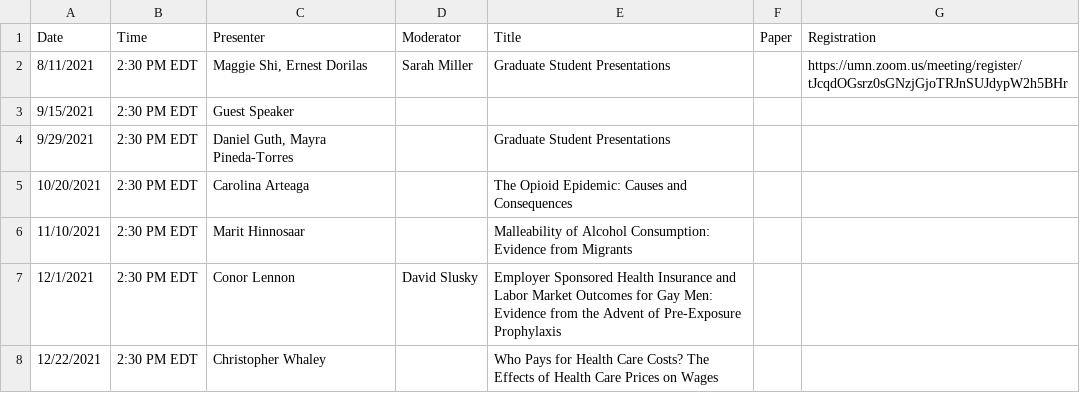
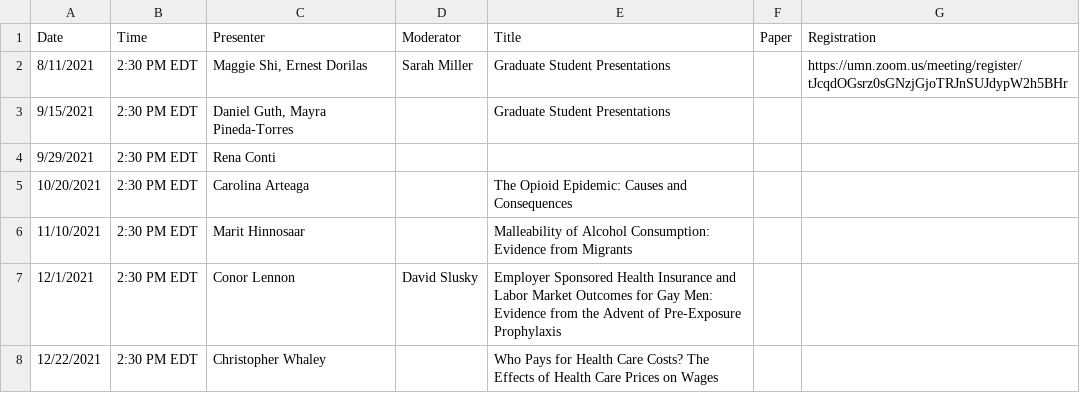
Before and after one commit to ernbilen/EHEC-website, a CSV file: _data/main_page.csv, drawn as a sheet.

```diff
--- a/_data/main_page.csv
+++ b/_data/main_page.csv
@@ -2,4 +2,4 @@ Date,Time,Presenter,Moderator,Title,Paper,Registration
 8/11/2021,2:30 PM EDT,"Maggie Shi, Ernest Dorilas",Sarah Miller,Graduate Student Presentations,,https://umn.zoom.us/meeting/register/tJcqdOGsrz0sGNzjGjoTRJnSUJdypW2h5BHr
-9/15/2021,2:30 PM EDT,Guest Speaker,,,,
-9/29/2021,2:30 PM EDT,"Daniel Guth, Mayra Pineda-Torres",,Graduate Student Presentations,,
+9/15/2021,2:30 PM EDT,"Daniel Guth, Mayra Pineda-Torres",,Graduate Student Presentations,,
+9/29/2021,2:30 PM EDT,Rena Conti,,,,
 10/20/2021,2:30 PM EDT,Carolina Arteaga,,The Opioid Epidemic:  Causes and Consequences,,
```
Also changed, not shown: _data/schedule.csv.
